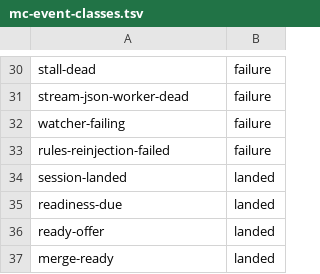
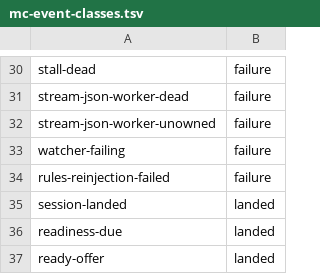
Before and after one commit to inkatze/planwright, a TSV file: config/mc-event-classes.tsv, drawn as a sheet; only a part is shown, gaps mark what is left out; the shorter side is filled out with more unchanged rows.

Commit message:
fix: recover keeps a launcher worker's row; row-less workers route by their dispatch owner (#978)
* fix: recover keeps a launcher worker's row and row-less workers route by their dispatch owner

* fix: keep the launcher row copy current across wait and unwait, wrap the duties trigger list

* style: format the unowned announce block with shfmt

* fix: raise an unowned stream-json worker's event under the hub program

* fix: end the launcher row copy's cp operands with --

* fix: keep the unowned-event claim and the retire copy drop consistent, end mkdir operands with --

* fix: a row-less worker whose record names a removed program is raised as unowned

* test: state the claim check as an if/else for shellcheck

```diff
--- a/config/mc-event-classes.tsv
+++ b/config/mc-event-classes.tsv
@@ -31,2 +31,3 @@ stall-dead	failure
 stream-json-worker-dead	failure
+stream-json-worker-unowned	failure
 watcher-failing	failure
```
Also changed, not shown: 11 other files.
